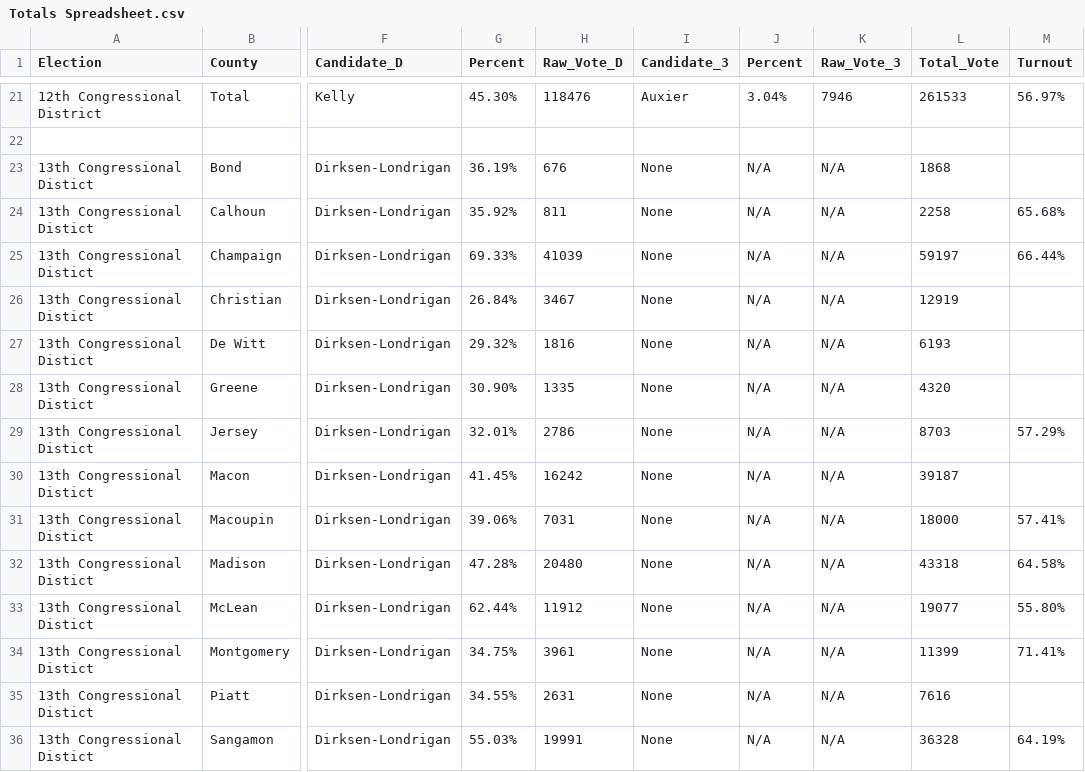
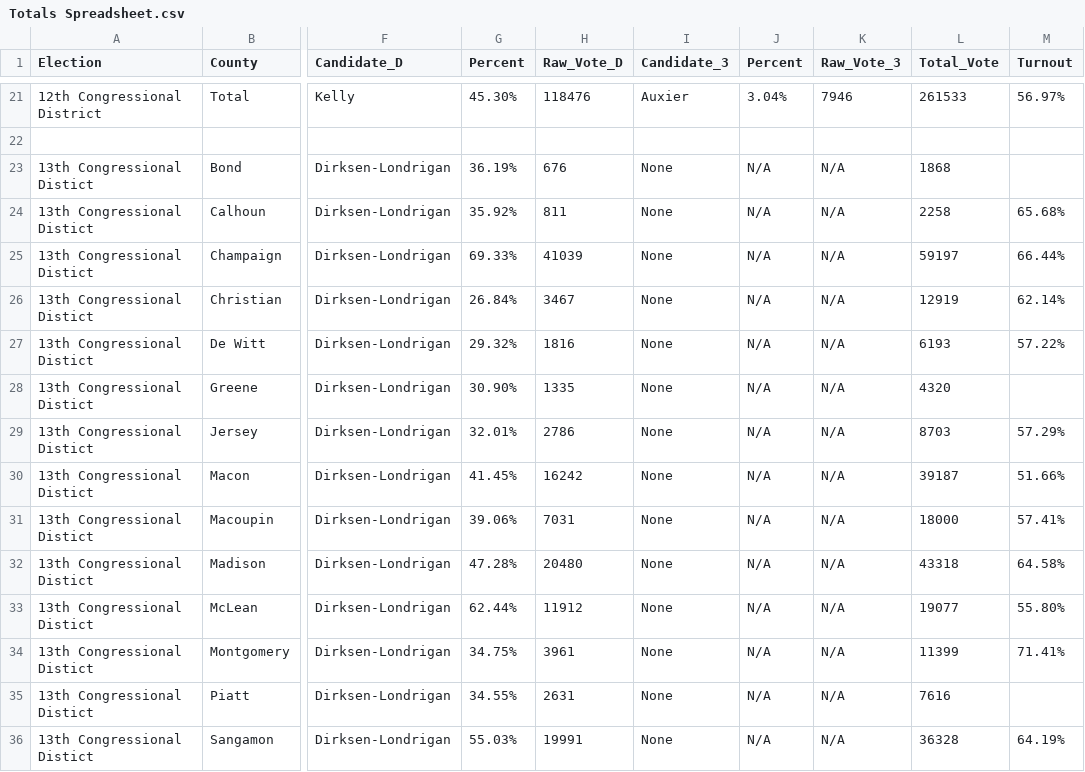
Before and after one commit to ericlitz/Illinois-Election, a CSV file: Totals Spreadsheet.csv, drawn as a sheet; only a part is shown, gaps mark what is left out; the diff names each change by its address in the sheet, - before the commit and + after, or states it on an @@ line.

Commit message:
Update Totals Spreadsheet.csv

```diff
--- a/Totals Spreadsheet.csv
+++ b/Totals Spreadsheet.csv
-M26 (Turnout): (empty)
+M26 (Turnout): 62.14%
-M27 (Turnout): (empty)
+M27 (Turnout): 57.22%
-M30 (Turnout): (empty)
+M30 (Turnout): 51.66%
```
